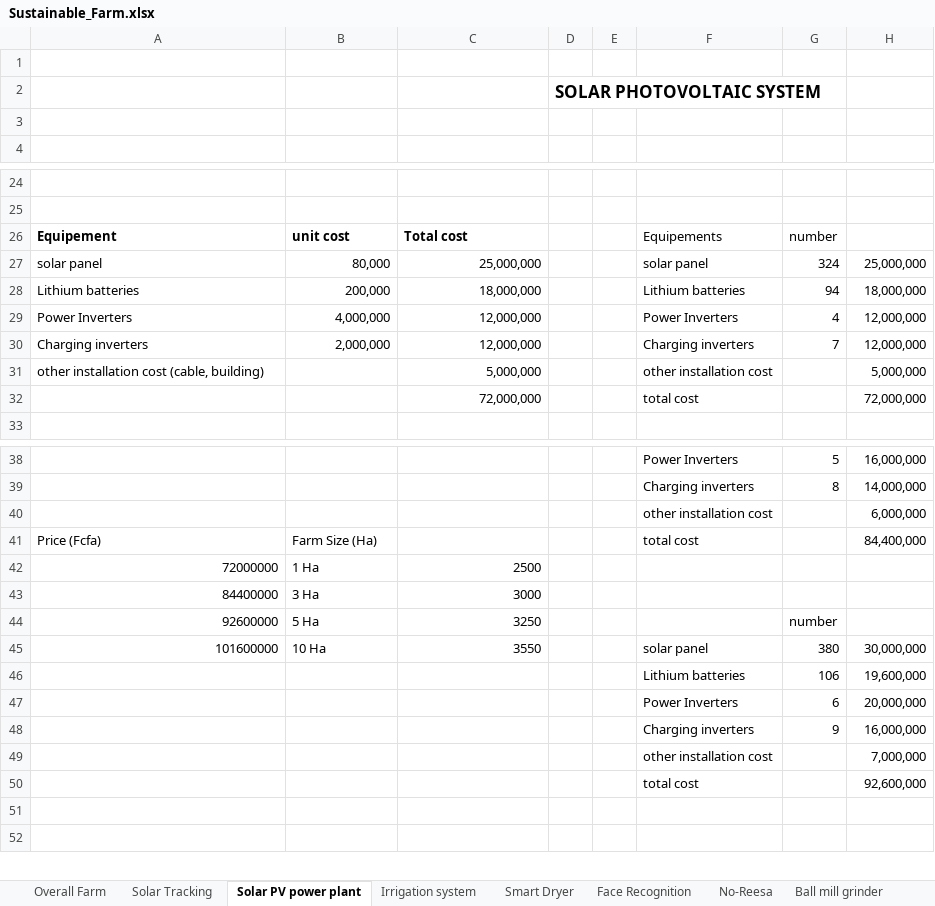
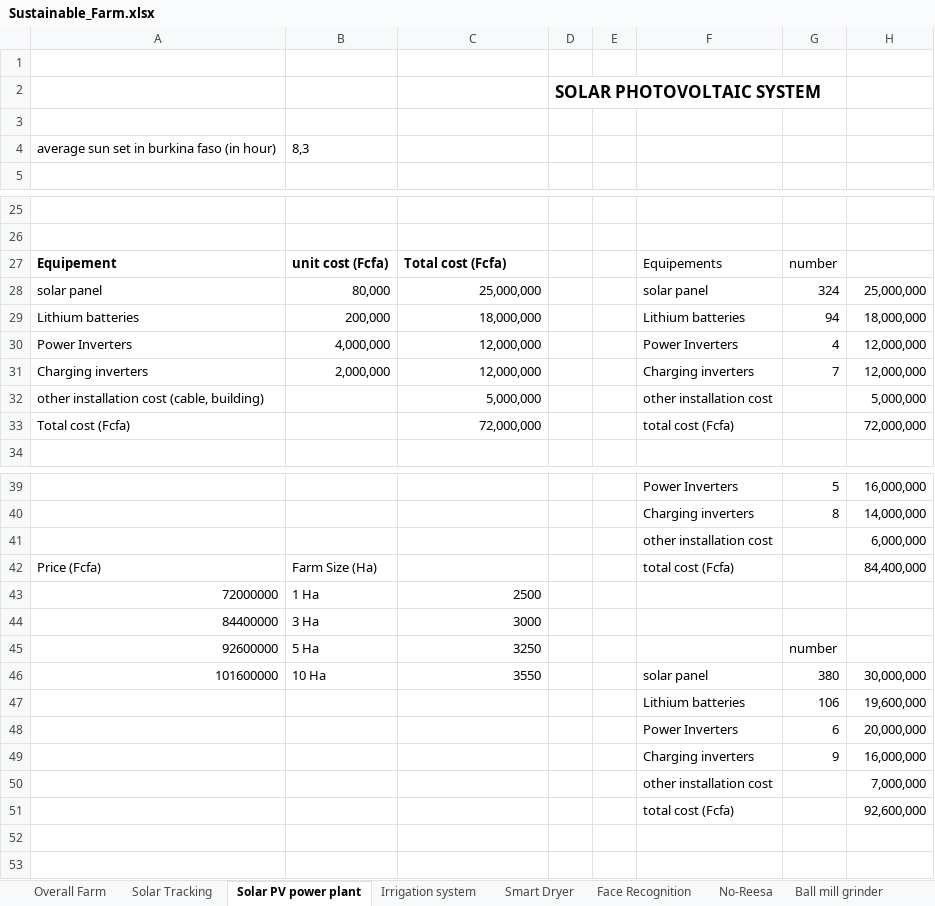
Before and after one commit to koumbo/Excellence-Program, an Excel workbook: Sustainable_Farm.xlsx, sheet Solar PV power plant, drawn as a sheet; only a part is shown, gaps mark what is left out; values as stored, in another font and other column widths than the file's, no borders; table styles not drawn; addresses are those after the commit; the diff covers the shown part only; the diff names each change by its address in the sheet, - before the commit and + after, or states it on an @@ line.

```diff
--- a/Sustainable_Farm.xlsx (sheet Solar PV power plant)
+++ b/Sustainable_Farm.xlsx (sheet Solar PV power plant)
+row 4: average sun set in burkina faso (in hour) | 8,3
-B27: unit cost
+B27: unit cost (Fcfa)
-C27: Total cost
+C27: Total cost (Fcfa)
-A33: (empty)
+A33: Total cost (Fcfa)
-F33: total cost
+F33: total cost (Fcfa)
-F42: total cost
+F42: total cost (Fcfa)
-F51: total cost
+F51: total cost (Fcfa)
```
Also changed, not shown: 1 edited cell elsewhere in this sheet, sheet Overall Farm, sheet Solar Tracking, formulas that keep their value.
